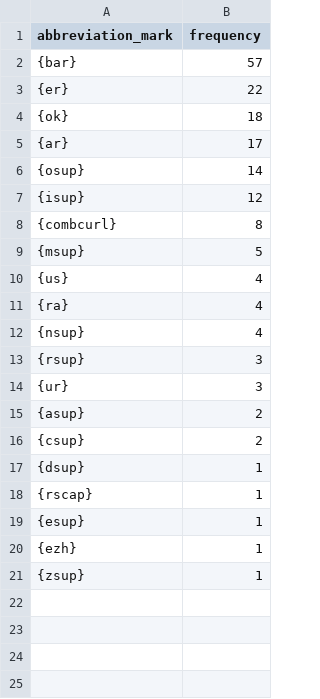
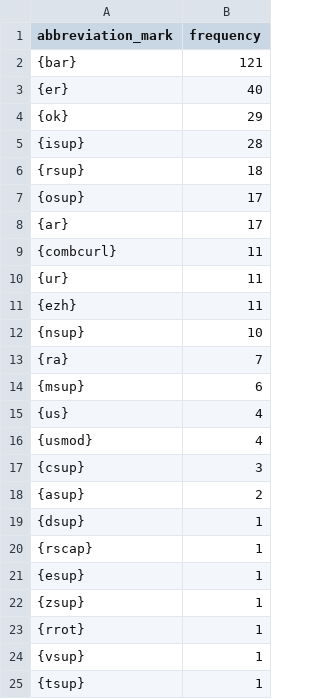
Before and after one commit to BalduinLandolt/Masterarbeit-Marienwunder, a CSV file: analysis/tmp_data/most_frequent_abbreviation_marks.csv, drawn as a sheet.

```diff
--- a/analysis/tmp_data/most_frequent_abbreviation_marks.csv
+++ b/analysis/tmp_data/most_frequent_abbreviation_marks.csv
@@ -1,17 +1,19 @@
 abbreviation_mark,frequency
-{bar},57
-{er},22
-{ok},18
+{bar},121
+{er},40
+{ok},29
+{isup},28
+{rsup},18
+{osup},17
 {ar},17
-{osup},14
-{isup},12
-{combcurl},8
-{msup},5
+{combcurl},11
+{ur},11
+{ezh},11
+{nsup},10
+{ra},7
+{msup},6
 {us},4
-{ra},4
-{nsup},4
-{rsup},3
-{ur},3
+{usmod},4
+{csup},3
 {asup},2
-{csup},2
 {dsup},1
@@ -19,3 +21,5 @@ abbreviation_mark,frequency
 {esup},1
-{ezh},1
 {zsup},1
+{rrot},1
+{vsup},1
+{tsup},1
```
Also changed, not shown: analysis/tmp_data/data_by_line.csv, analysis/tmp_data/most_frequent_abbreviations.csv, 4 other files.
